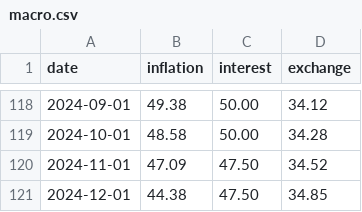
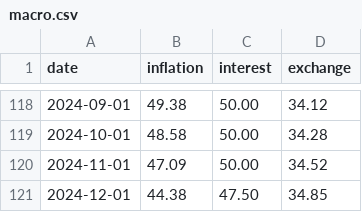
Before and after one commit to erkanozhan/AI_Based_Time_Series-Data_Analytics, a CSV file: data/macro.csv, drawn as a sheet; only a part is shown, gaps mark what is left out.

Commit message:
macro.csv: Kasım 2024 politika faizi 50.00 olarak düzeltildi (indirim 26 Aralık 2024'te); Bölüm 10 ve 11'deki sayılar ve Şekil 10.2b yeniden üretildi
- Gretl ve Python (statsmodels) çıktıları düzeltilmiş veriyle yeniden üretildi; hiçbir test kararı ve yorum yön değiştirmedi
- "Kasım 2024'teki indirim" ifadesi "Aralık 2024" olarak düzeltildi

```diff
--- a/data/macro.csv
+++ b/data/macro.csv
@@ -119,3 +119,3 @@ date,inflation,interest,exchange
 2024-10-01,48.58,50.00,34.28
-2024-11-01,47.09,47.50,34.52
+2024-11-01,47.09,50.00,34.52
 2024-12-01,44.38,47.50,34.85
```
Also changed, not shown: 3 other files.
